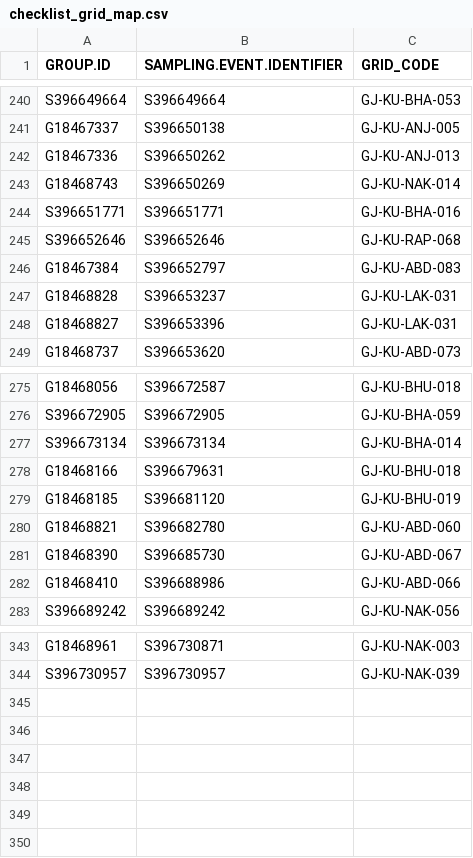
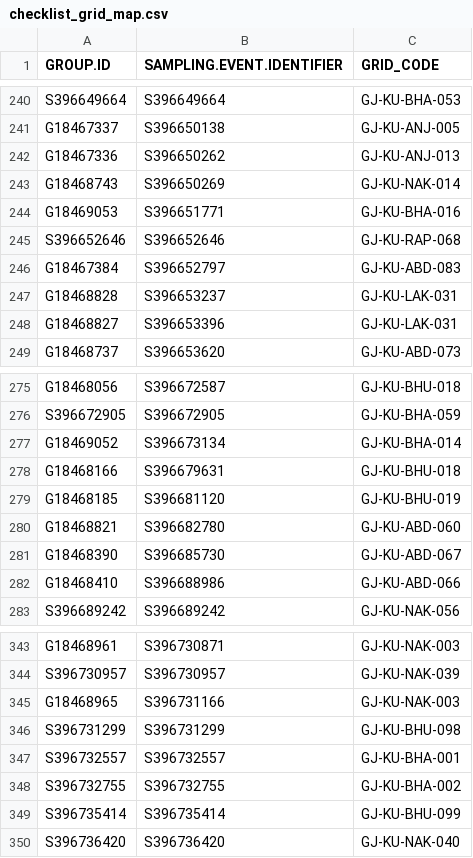
Before and after one commit to birdcountindia/pmc-dashboard, a CSV file: years/2026/nonprotocol/checklist_grid_map.csv, drawn as a sheet; only a part is shown, gaps mark what is left out.

```diff
--- a/years/2026/nonprotocol/checklist_grid_map.csv
+++ b/years/2026/nonprotocol/checklist_grid_map.csv
@@ -243,3 +243,3 @@ G18467336,S396650262,GJ-KU-ANJ-013
 G18468743,S396650269,GJ-KU-NAK-014
-S396651771,S396651771,GJ-KU-BHA-016
+G18469053,S396651771,GJ-KU-BHA-016
 S396652646,S396652646,GJ-KU-RAP-068
@@ -276,3 +276,3 @@ G18468056,S396672587,GJ-KU-BHU-018
 S396672905,S396672905,GJ-KU-BHA-059
-S396673134,S396673134,GJ-KU-BHA-014
+G18469052,S396673134,GJ-KU-BHA-014
 G18468166,S396679631,GJ-KU-BHU-018
@@ -344 +344,7 @@ G18468961,S396730871,GJ-KU-NAK-003
 S396730957,S396730957,GJ-KU-NAK-039
+G18468965,S396731166,GJ-KU-NAK-003
+S396731299,S396731299,GJ-KU-BHU-098
+S396732557,S396732557,GJ-KU-BHA-001
+S396732755,S396732755,GJ-KU-BHA-002
+S396735414,S396735414,GJ-KU-BHU-099
+S396736420,S396736420,GJ-KU-NAK-040
```
Also changed, not shown: years/2026/checklist_grid_map.csv, years/2026/protocol/checklist_grid_map.csv, 33 other files.
